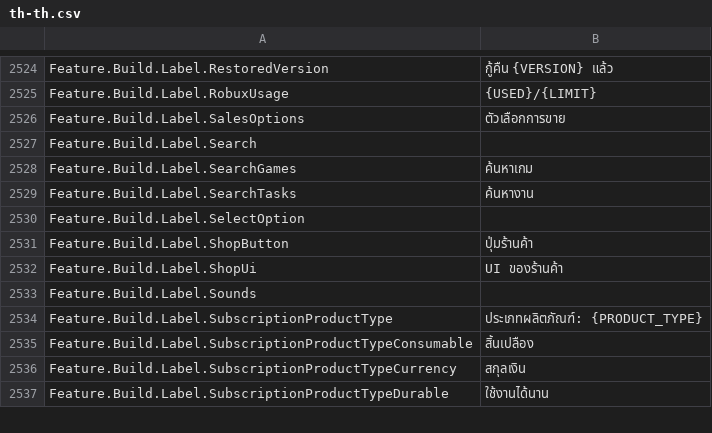
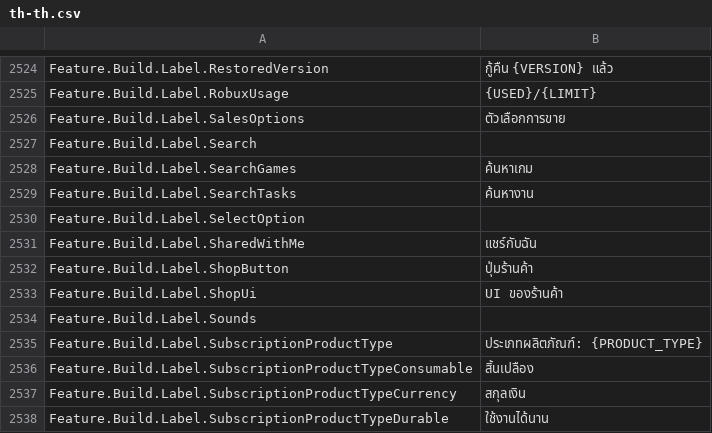
Before and after one commit to EliCauvert/Roblox-Datamining, a CSV file: UniversalApp/Locales/Common/th-th.csv, drawn as a sheet; only a part is shown, gaps mark what is left out; the diff names each change by its address in the sheet, - before the commit and + after, or states it on an @@ line.

```diff
--- a/UniversalApp/Locales/Common/th-th.csv
+++ b/UniversalApp/Locales/Common/th-th.csv
+row 2531: Feature.Build.Label.SharedWithMe | แชร์กับฉัน
```
Also changed, not shown: UniversalApp/Locales/Common/ar-001.csv, UniversalApp/Locales/Common/hi-in.csv, 37 other files.
